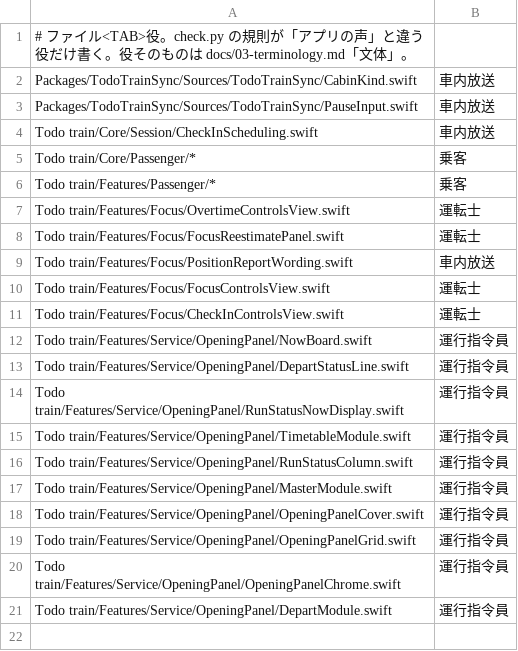
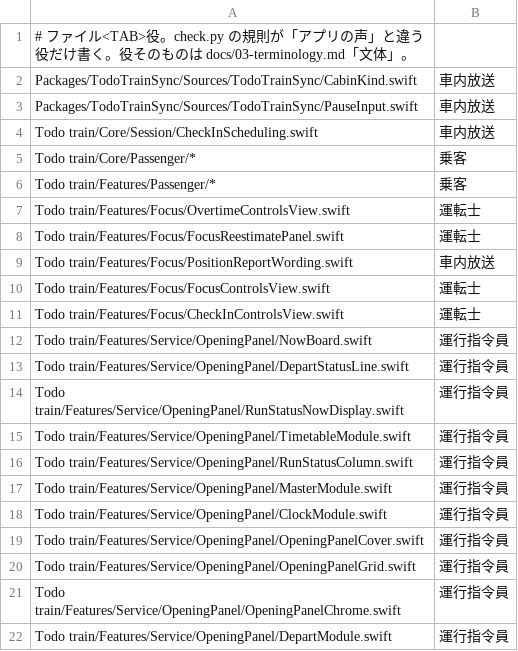
Before and after one commit to HIBIKI-CUBE/Todo-Train, a TSV file: tools/wording/roles.tsv, drawn as a sheet.

Commit message:
時計の 7 セグメントと CLOCK の確認キーを盤に足す
MASTER のあと、8 から 8888 を経て実時刻を出す。12/24 は電源中だけ切り替わり、確認の押し直しは起動をやり直す。桁の寸法と色はモックの最終 CSS に合わせる。

Co-authored-by: HIBIKI CUBE <hibiki.apple.1984@gmail.com>

```diff
--- a/tools/wording/roles.tsv
+++ b/tools/wording/roles.tsv
@@ -17,2 +17,3 @@ Todo train/Features/Service/OpeningPanel/RunStatusColumn.swift	運行指令員
 Todo train/Features/Service/OpeningPanel/MasterModule.swift	運行指令員
+Todo train/Features/Service/OpeningPanel/ClockModule.swift	運行指令員
 Todo train/Features/Service/OpeningPanel/OpeningPanelCover.swift	運行指令員
```
Also changed, not shown: 8 other files.
